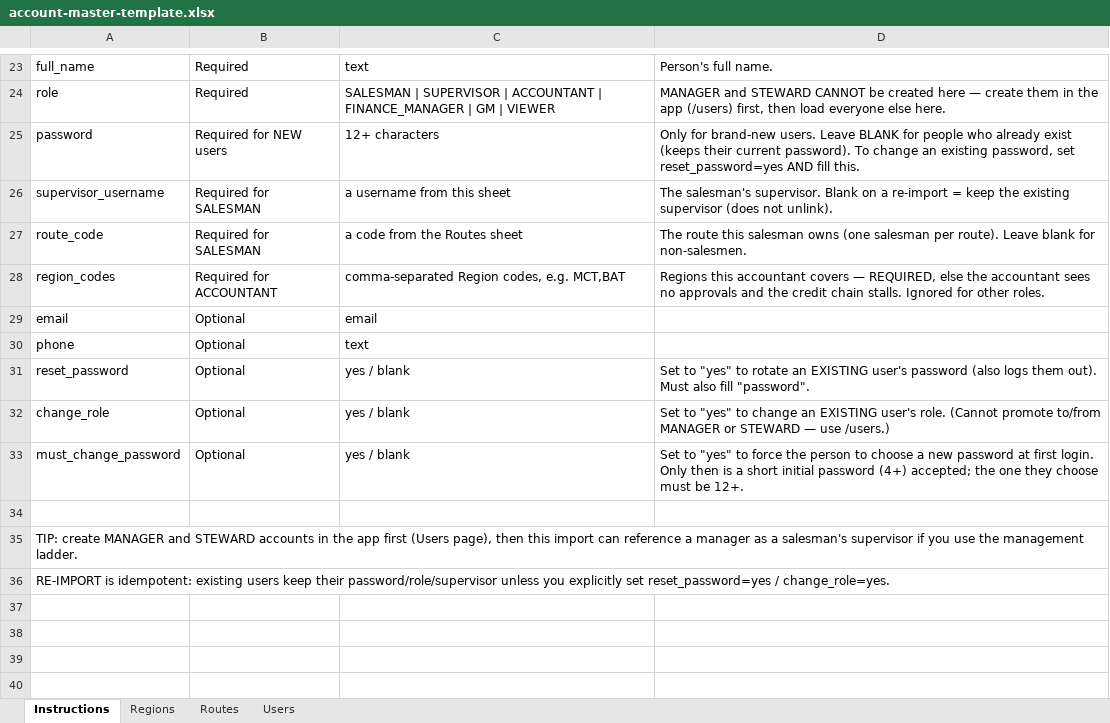
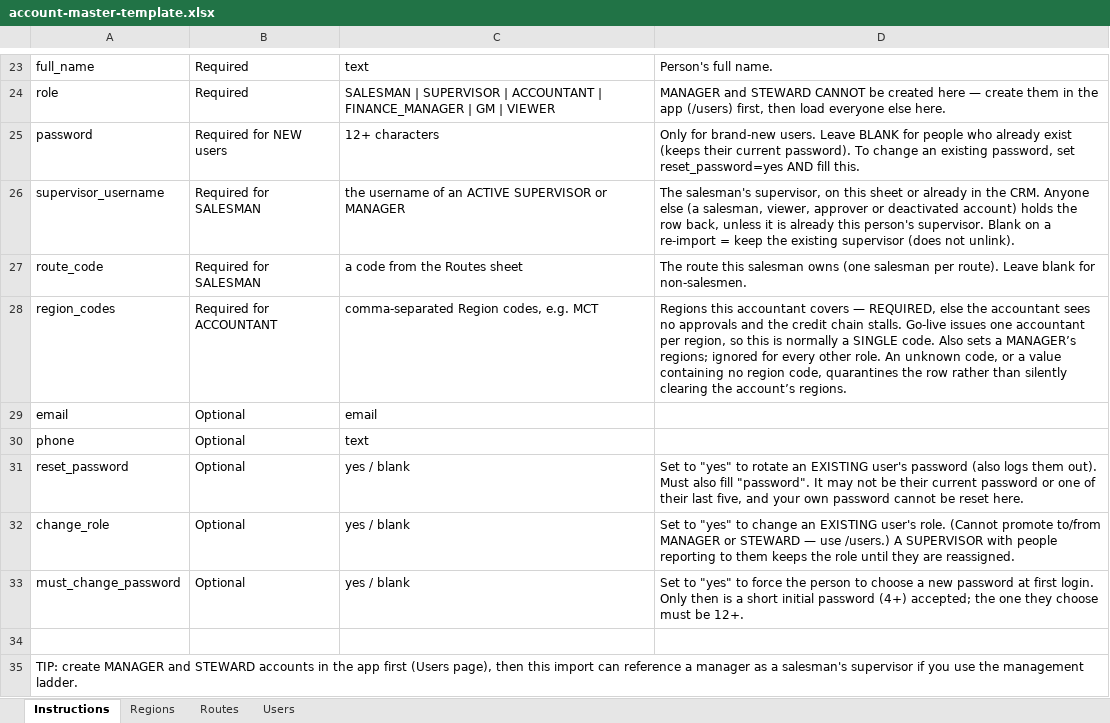
Before and after one commit to rahmanmansoori244-droid/NMWC-CRM, an Excel workbook: docs/import-templates/account-master-template.xlsx, sheet Instructions, drawn as a sheet; only a part is shown, gaps mark what is left out; the shorter side is filled out with more unchanged rows; values as stored, in another font and other column widths than the file's, no borders; the diff names each change by its address in the sheet, - before the commit and + after, or states it on an @@ line.

```diff
--- a/docs/import-templates/account-master-template.xlsx (sheet Instructions)
+++ b/docs/import-templates/account-master-template.xlsx (sheet Instructions)
-C26: a username from this sheet
+C26: the username of an ACTIVE SUPERVISOR or MANAGER
-D26: The salesman's supervisor. Blank…
+D26: The salesman's supervisor, on this sheet or already in the CRM. Anyone else (a salesman, viewer, approver or deactivated account) holds the row back, unless it is already this person's supervisor. Blank…
-C28: comma-separated Region codes, e.g. MCT,BAT
+C28: comma-separated Region codes, e.g. MCT
-D28: …chain stalls. Ignored for other roles.
+D28: …chain stalls. Go-live issues one accountant per region, so this is normally a SINGLE code. Also sets a MANAGER’s regions; ignored for every other role. An unknown code, or a value containing no region code, quarantines the row rather than silently clearing the account’s regions.
-D31: …fill "password".
+D31: …fill "password". It may not be their current password or one of their last five, and your own password cannot be reset here.
-D32: …use /users.)
+D32: …use /users.) A SUPERVISOR with people reporting to them keeps the role until they are reassigned.
```
Also changed, not shown: sheet Users, 11 other files.
